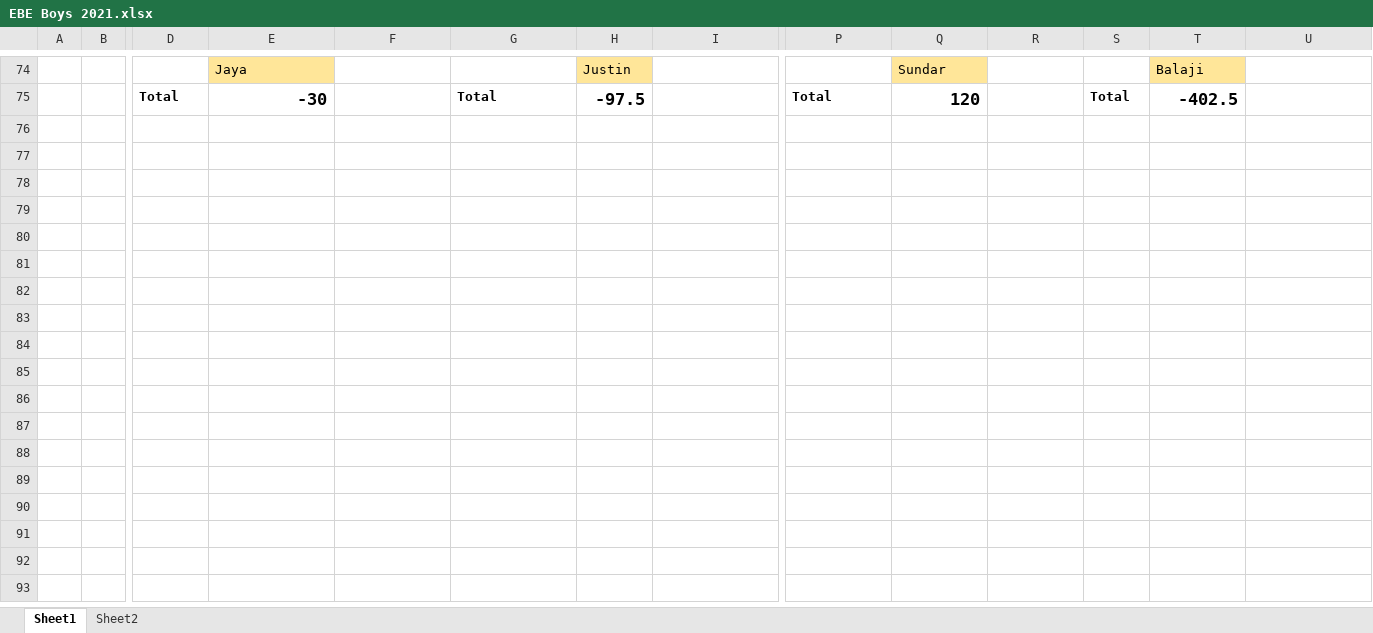
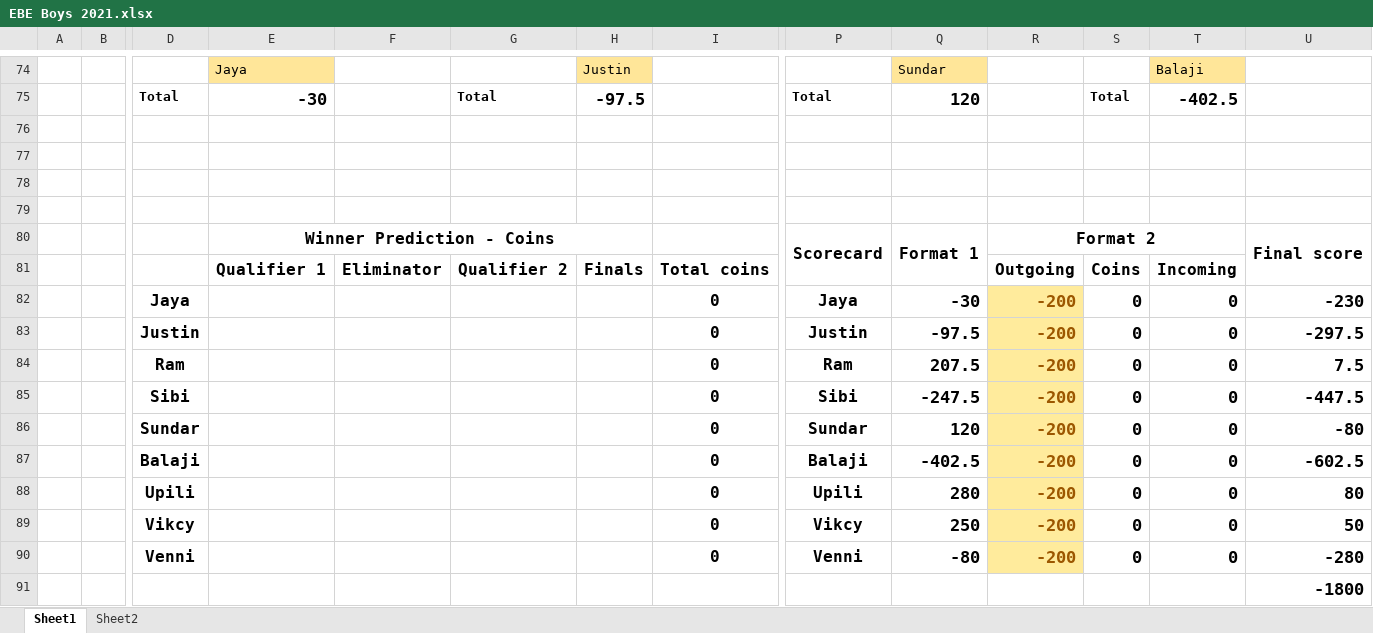
Before and after one commit to PaulJustin/IPL, an Excel workbook: 2021/EBE Boys 2021.xlsx, sheet Sheet1, drawn as a sheet; only a part is shown, gaps mark what is left out; values as stored, in another font and other column widths than the file's, no borders; conditional formats not drawn; rows hold the shown columns only; the diff names each change by its address in the sheet, - before the commit and + after, or states it on an @@ line.

Commit message:
Added Format 2.

```diff
--- a/2021/EBE Boys 2021.xlsx (sheet Sheet1)
+++ b/2021/EBE Boys 2021.xlsx (sheet Sheet1)
+row 76: (empty)
+row 77: (empty)
+row 78: (empty)
+row 79: (empty)
+row 80:  |  |  | Winner Prediction - Coins |  |  |  |  | Scorecard | Format 1 | Format 2 |  |  | Final score
+row 81:  |  |  | Qualifier 1 | Eliminator | Qualifier 2 | Finals | Total coins |  |  | Outgoing | Coins | Incoming
+row 82:  |  | Jaya |  |  |  |  | 0 | Jaya | -30 | -200 | 0 | 0 | -230
+row 83:  |  | Justin |  |  |  |  | 0 | Justin | -97.5 | -200 | 0 | 0 | -297.5
+row 84:  |  | Ram |  |  |  |  | 0 | Ram | 207.5 | -200 | 0 | 0 | 7.5
+row 85:  |  | Sibi |  |  |  |  | 0 | Sibi | -247.5 | -200 | 0 | 0 | -447.5
+row 86:  |  | Sundar |  |  |  |  | 0 | Sundar | 120 | -200 | 0 | 0 | -80
+row 87:  |  | Balaji |  |  |  |  | 0 | Balaji | -402.5 | -200 | 0 | 0 | -602.5
+row 88:  |  | Upili |  |  |  |  | 0 | Upili | 280 | -200 | 0 | 0 | 80
+row 89:  |  | Vikcy |  |  |  |  | 0 | Vikcy | 250 | -200 | 0 | 0 | 50
+row 90:  |  | Venni |  |  |  |  | 0 | Venni | -80 | -200 | 0 | 0 | -280
+row 91:  |  |  |  |  |  |  |  |  |  |  |  |  | -1800
```
Also changed, not shown: 2021/AFA 2021.xlsx.
